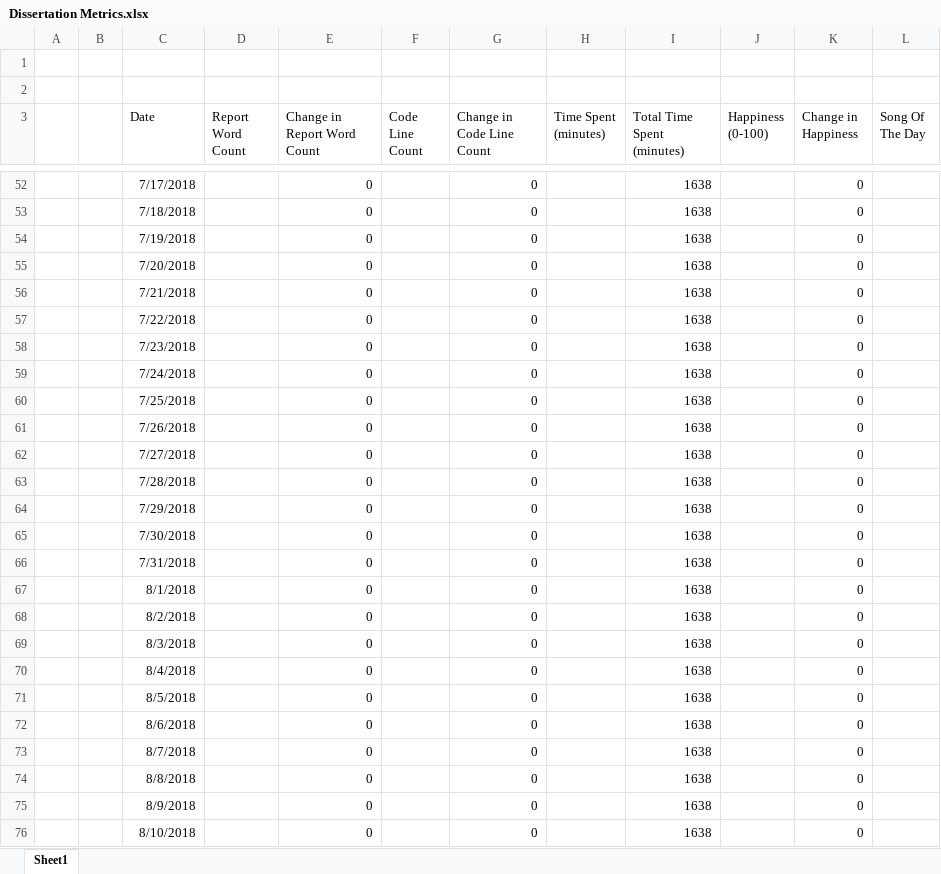
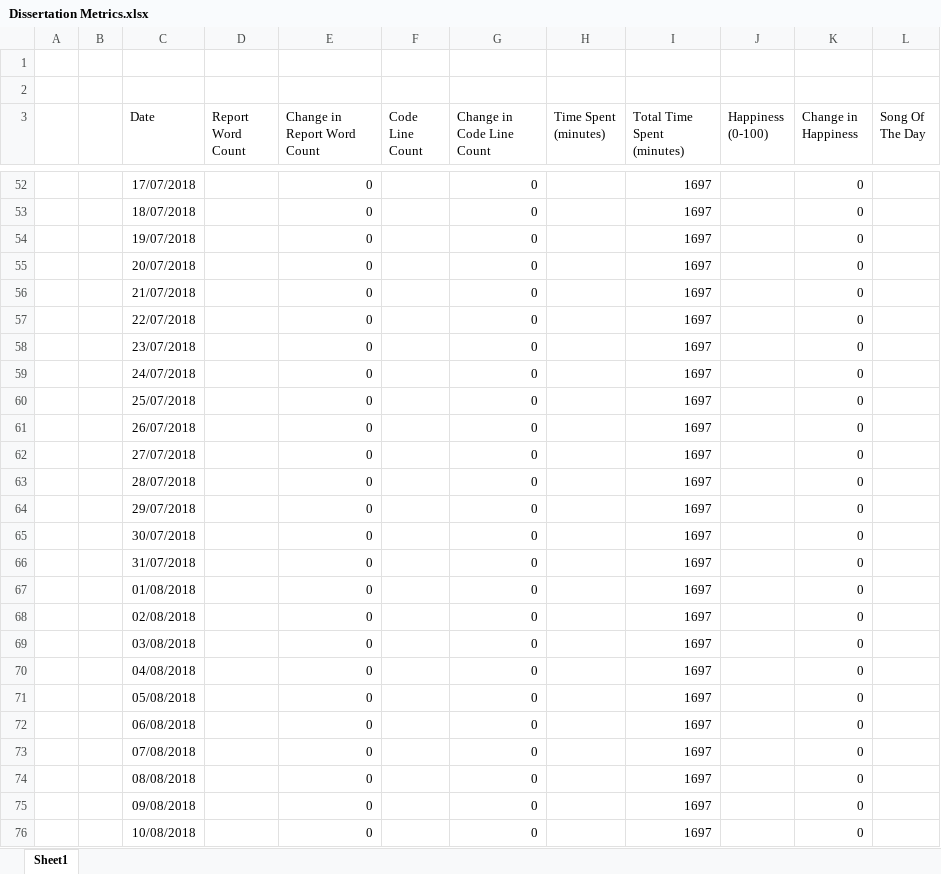
Before and after one commit to ALEXJAZZ008008/MSc-Dissertation, an Excel workbook: Misc/Dissertation Metrics.xlsx, sheet Sheet1, drawn as a sheet; only a part is shown, gaps mark what is left out; values as stored, in another font and other column widths than the file's, no borders; the diff covers the shown part only; the diff names each change by its address in the sheet, - before the commit and + after, or states it on an @@ line.

```diff
--- a/Misc/Dissertation Metrics.xlsx (sheet Sheet1)
+++ b/Misc/Dissertation Metrics.xlsx (sheet Sheet1)
-C52 (Date): 7/17/2018
+C52 (Date): 17/07/2018
-I52:I76 (Total Time Spent (minutes)): 1638
+I52:I76 (Total Time Spent (minutes)): 1697
-C53 (Date): 7/18/2018
+C53 (Date): 18/07/2018
-C54 (Date): 7/19/2018
+C54 (Date): 19/07/2018
-C55 (Date): 7/20/2018
+C55 (Date): 20/07/2018
-C56 (Date): 7/21/2018
+C56 (Date): 21/07/2018
-C57 (Date): 7/22/2018
+C57 (Date): 22/07/2018
-C58 (Date): 7/23/2018
+C58 (Date): 23/07/2018
-C59 (Date): 7/24/2018
+C59 (Date): 24/07/2018
-C60 (Date): 7/25/2018
+C60 (Date): 25/07/2018
-C61 (Date): 7/26/2018
+C61 (Date): 26/07/2018
-C62 (Date): 7/27/2018
+C62 (Date): 27/07/2018
-C63 (Date): 7/28/2018
+C63 (Date): 28/07/2018
-C64 (Date): 7/29/2018
+C64 (Date): 29/07/2018
-C65 (Date): 7/30/2018
+C65 (Date): 30/07/2018
-C66 (Date): 7/31/2018
+C66 (Date): 31/07/2018
-C67 (Date): 8/1/2018
+C67 (Date): 01/08/2018
-C68 (Date): 8/2/2018
+C68 (Date): 02/08/2018
-C69 (Date): 8/3/2018
+C69 (Date): 03/08/2018
-C70 (Date): 8/4/2018
+C70 (Date): 04/08/2018
-C71 (Date): 8/5/2018
+C71 (Date): 05/08/2018
-C72 (Date): 8/6/2018
+C72 (Date): 06/08/2018
-C73 (Date): 8/7/2018
+C73 (Date): 07/08/2018
-C74 (Date): 8/8/2018
+C74 (Date): 08/08/2018
-C75 (Date): 8/9/2018
+C75 (Date): 09/08/2018
-C76 (Date): 8/10/2018
+C76 (Date): 10/08/2018
```
Also changed, not shown: 180 edited cells elsewhere in this sheet, 2 other files.
